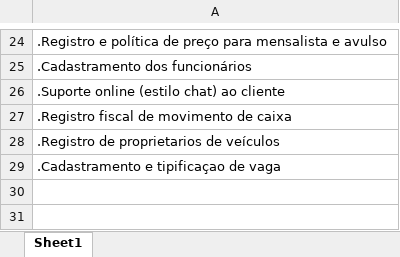
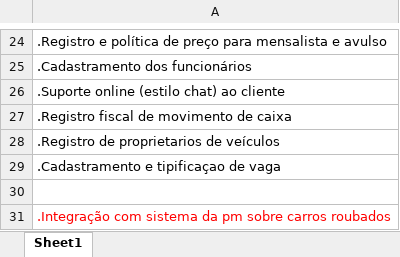
Before and after one commit to mtshto/2SIR-Estacionamento-Mts, an Excel workbook: PastaDocReq/2SIR-ListaPesquisa.xlsx, sheet Sheet1, drawn as a sheet; only a part is shown, gaps mark what is left out; values as stored, in another font and other column widths than the file's, no borders; the diff names each change by its address in the sheet, - before the commit and + after, or states it on an @@ line.

Commit message:
Add files via upload

```diff
--- a/PastaDocReq/2SIR-ListaPesquisa.xlsx (sheet Sheet1)
+++ b/PastaDocReq/2SIR-ListaPesquisa.xlsx (sheet Sheet1)
+row 30: (empty)
+row 31: .Integração com sistema da pm sobre carros roubados
```
